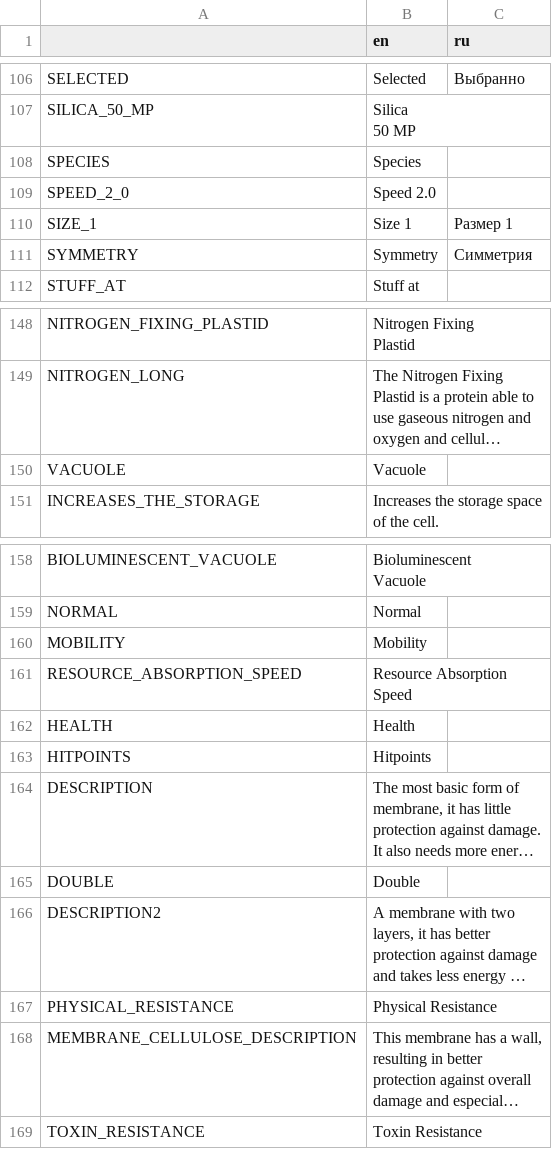
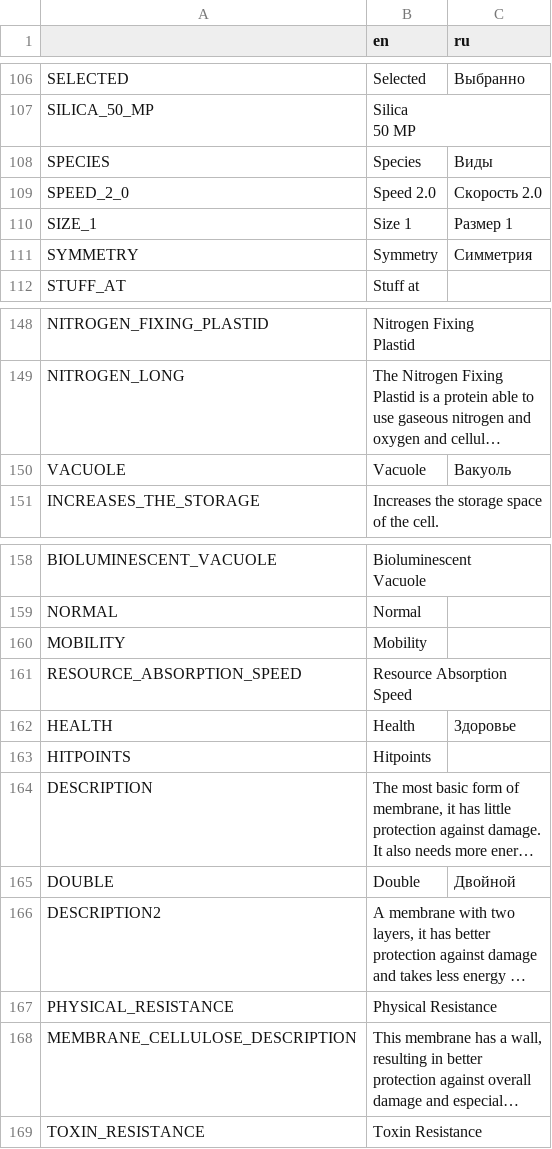
Before and after one commit to Hima-source/Thrive, a CSV file: assets/locales/text.csv, drawn as a sheet; only a part is shown, gaps mark what is left out; long unchanged cells end in …; the diff covers the shown part only; the diff names each change by its address in the sheet, - before the commit and + after, or states it on an @@ line.

```diff
--- a/assets/locales/text.csv
+++ b/assets/locales/text.csv
-C108 (ru): (empty)
+C108 (ru): Виды
-C109 (ru): (empty)
+C109 (ru): Скорость 2.0
-C150 (ru): (empty)
+C150 (ru): Вакуоль
-C162 (ru): (empty)
+C162 (ru): Здоровье
-C165 (ru): (empty)
+C165 (ru): Двойной
```
Also changed, not shown: 11 edited cells elsewhere in this file.
